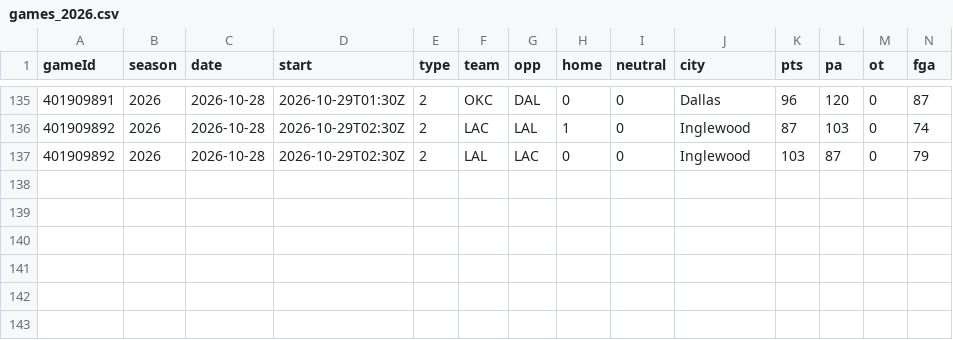
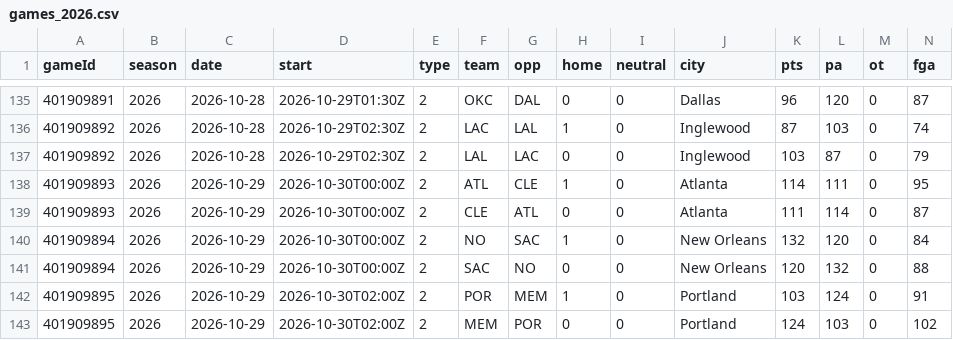
Before and after one commit to Johnbrick123/nba-unders, a CSV file: backtest/data/games_2026.csv, drawn as a sheet; only a part is shown, gaps mark what is left out; rows hold the shown columns only; the diff names each change by its address in the sheet, - before the commit and + after, or states it on an @@ line.

```diff
--- a/backtest/data/games_2026.csv
+++ b/backtest/data/games_2026.csv
+row 138: 401909893 | 2026 | 2026-10-29 | 2026-10-30T00:00Z | 2 | ATL | CLE | 1 | 0 | Atlanta | 114 | 111 | 0 | 95
+row 139: 401909893 | 2026 | 2026-10-29 | 2026-10-30T00:00Z | 2 | CLE | ATL | 0 | 0 | Atlanta | 111 | 114 | 0 | 87
+row 140: 401909894 | 2026 | 2026-10-29 | 2026-10-30T00:00Z | 2 | NO | SAC | 1 | 0 | New Orleans | 132 | 120 | 0 | 84
+row 141: 401909894 | 2026 | 2026-10-29 | 2026-10-30T00:00Z | 2 | SAC | NO | 0 | 0 | New Orleans | 120 | 132 | 0 | 88
+row 142: 401909895 | 2026 | 2026-10-29 | 2026-10-30T02:00Z | 2 | POR | MEM | 1 | 0 | Portland | 103 | 124 | 0 | 91
+row 143: 401909895 | 2026 | 2026-10-29 | 2026-10-30T02:00Z | 2 | MEM | POR | 0 | 0 | Portland | 124 | 103 | 0 | 102
```
Also changed, not shown: backtest/data/players_2026.csv, monitor/log_2026-27.csv, 4 other files.
